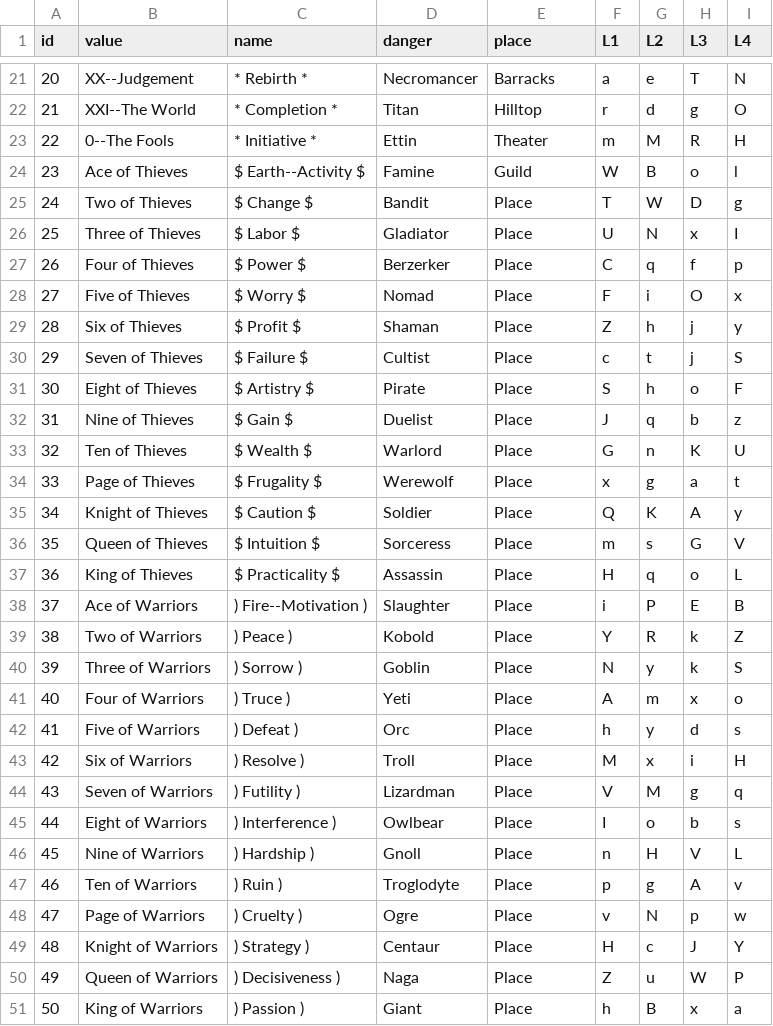
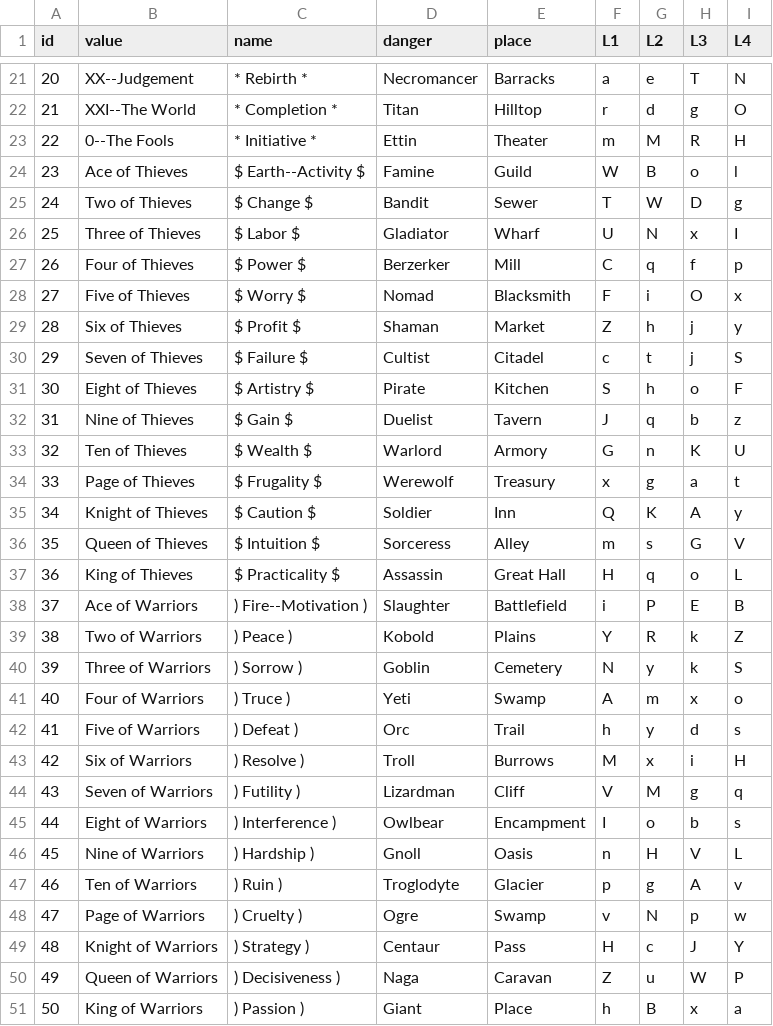
Before and after one commit to marcmajcher/roguelike-deck, a CSV file: cards.csv, drawn as a sheet; only a part is shown, gaps mark what is left out; the diff covers the shown part only.

Commit message:
places

```diff
--- a/cards.csv
+++ b/cards.csv
@@ -24,28 +24,28 @@ id,value,name,danger,place,L1,L2,L3,L4
 23,Ace of Thieves,$ Earth--Activity $,Famine,Guild,W,B,o,l
-24,Two of Thieves,$ Change $,Bandit,Place,T,W,D,g
-25,Three of Thieves,$ Labor $,Gladiator,Place,U,N,x,I
-26,Four of Thieves,$ Power $,Berzerker,Place,C,q,f,p
-27,Five of Thieves,$ Worry $,Nomad,Place,F,i,O,x
-28,Six of Thieves,$ Profit $,Shaman,Place,Z,h,j,y
-29,Seven of Thieves,$ Failure $,Cultist,Place,c,t,j,S
-30,Eight of Thieves,$ Artistry $,Pirate,Place,S,h,o,F
-31,Nine of Thieves,$ Gain $,Duelist,Place,J,q,b,z
-32,Ten of Thieves,$ Wealth $,Warlord,Place,G,n,K,U
-33,Page of Thieves,$ Frugality $,Werewolf,Place,x,g,a,t
-34,Knight of Thieves,$ Caution $,Soldier,Place,Q,K,A,y
-35,Queen of Thieves,$ Intuition $,Sorceress,Place,m,s,G,V
-36,King of Thieves,$ Practicality $,Assassin,Place,H,q,o,L
-37,Ace of Warriors,) Fire--Motivation ),Slaughter,Place,i,P,E,B
-38,Two of Warriors,) Peace ),Kobold,Place,Y,R,k,Z
-39,Three of Warriors,) Sorrow ),Goblin,Place,N,y,k,S
-40,Four of Warriors,) Truce ),Yeti,Place,A,m,x,o
-41,Five of Warriors,) Defeat ),Orc,Place,h,y,d,s
-42,Six of Warriors,) Resolve ),Troll,Place,M,x,i,H
-43,Seven of Warriors,) Futility ),Lizardman,Place,V,M,g,q
-44,Eight of Warriors,) Interference ),Owlbear,Place,I,o,b,s
-45,Nine of Warriors,) Hardship ),Gnoll,Place,n,H,V,L
-46,Ten of Warriors,) Ruin ),Troglodyte,Place,p,g,A,v
-47,Page of Warriors,) Cruelty ),Ogre,Place,v,N,p,w
-48,Knight of Warriors,) Strategy ),Centaur,Place,H,c,J,Y
-49,Queen of Warriors,) Decisiveness ),Naga,Place,Z,u,W,P
+24,Two of Thieves,$ Change $,Bandit,Sewer,T,W,D,g
+25,Three of Thieves,$ Labor $,Gladiator,Wharf,U,N,x,I
+26,Four of Thieves,$ Power $,Berzerker,Mill,C,q,f,p
+27,Five of Thieves,$ Worry $,Nomad,Blacksmith,F,i,O,x
+28,Six of Thieves,$ Profit $,Shaman,Market,Z,h,j,y
+29,Seven of Thieves,$ Failure $,Cultist,Citadel,c,t,j,S
+30,Eight of Thieves,$ Artistry $,Pirate,Kitchen,S,h,o,F
+31,Nine of Thieves,$ Gain $,Duelist,Tavern,J,q,b,z
+32,Ten of Thieves,$ Wealth $,Warlord,Armory,G,n,K,U
+33,Page of Thieves,$ Frugality $,Werewolf,Treasury,x,g,a,t
+34,Knight of Thieves,$ Caution $,Soldier,Inn,Q,K,A,y
+35,Queen of Thieves,$ Intuition $,Sorceress,Alley,m,s,G,V
+36,King of Thieves,$ Practicality $,Assassin,Great Hall,H,q,o,L
+37,Ace of Warriors,) Fire--Motivation ),Slaughter,Battlefield,i,P,E,B
+38,Two of Warriors,) Peace ),Kobold,Plains,Y,R,k,Z
+39,Three of Warriors,) Sorrow ),Goblin,Cemetery,N,y,k,S
+40,Four of Warriors,) Truce ),Yeti,Swamp,A,m,x,o
+41,Five of Warriors,) Defeat ),Orc,Trail,h,y,d,s
+42,Six of Warriors,) Resolve ),Troll,Burrows,M,x,i,H
+43,Seven of Warriors,) Futility ),Lizardman,Cliff,V,M,g,q
+44,Eight of Warriors,) Interference ),Owlbear,Encampment,I,o,b,s
+45,Nine of Warriors,) Hardship ),Gnoll,Oasis,n,H,V,L
+46,Ten of Warriors,) Ruin ),Troglodyte,Glacier,p,g,A,v
+47,Page of Warriors,) Cruelty ),Ogre,Swamp,v,N,p,w
+48,Knight of Warriors,) Strategy ),Centaur,Pass,H,c,J,Y
+49,Queen of Warriors,) Decisiveness ),Naga,Caravan,Z,u,W,P
 50,King of Warriors,) Passion ),Giant,Place,h,B,x,a
```
Also changed, not shown: 11 edited cells elsewhere in this file.
